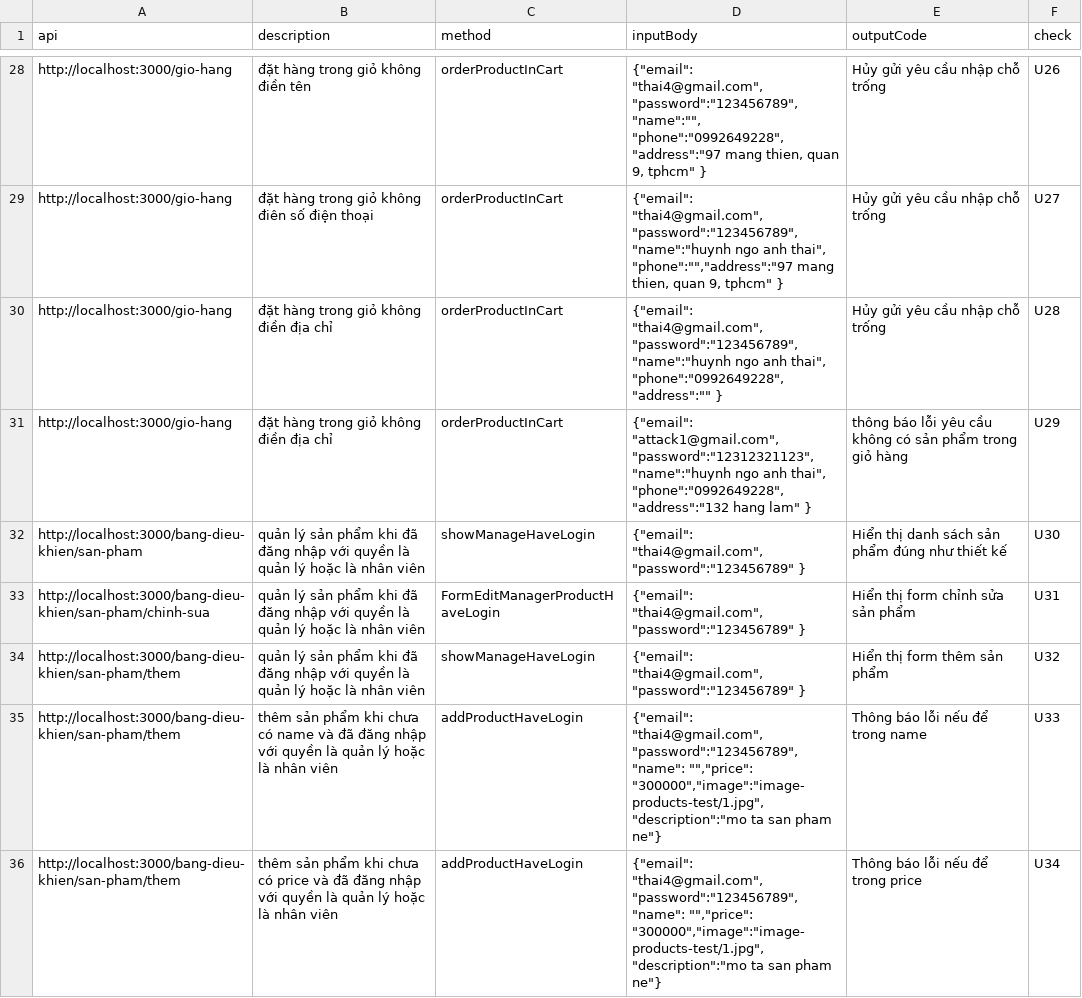
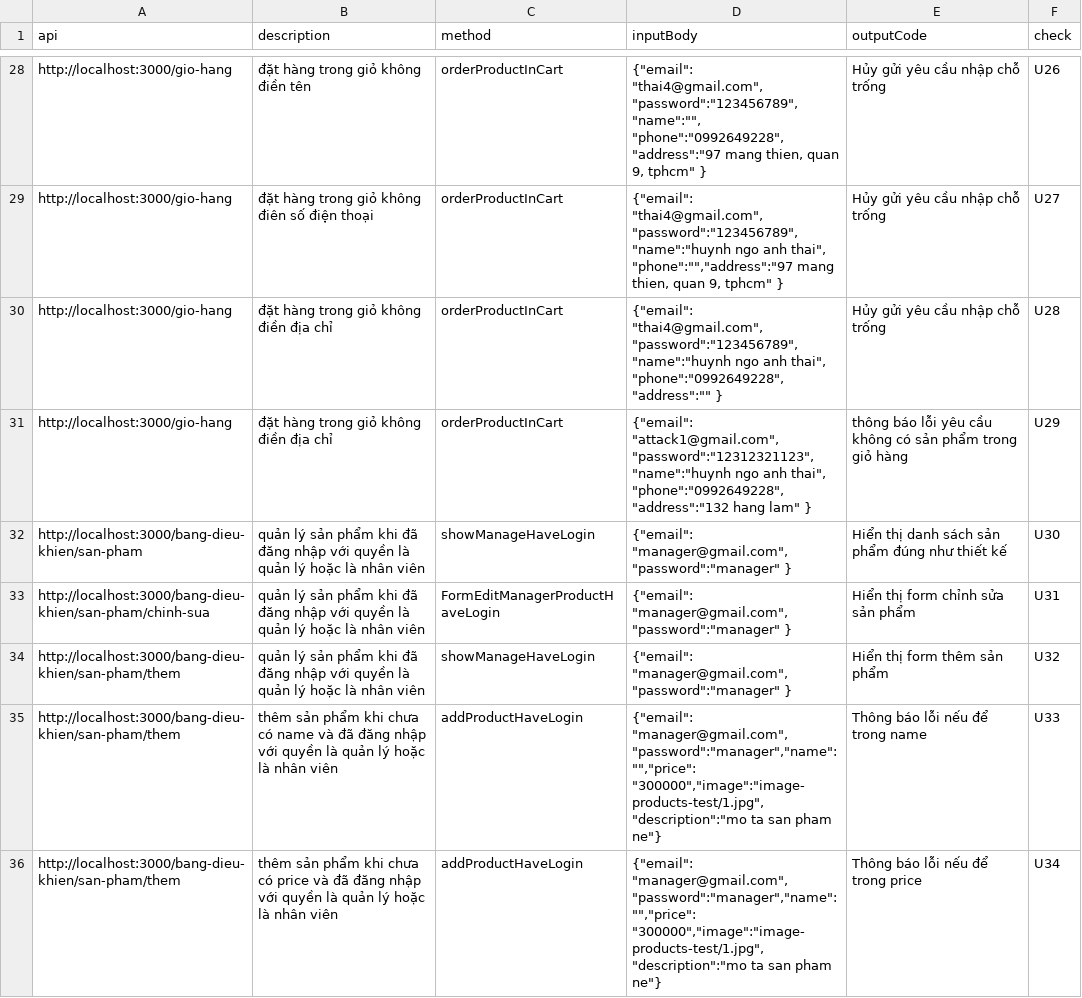
Before and after one commit to tu-lam/watch-store, a CSV file: testcase/testcase - FE.csv, drawn as a sheet; only a part is shown, gaps mark what is left out; the diff covers the shown part only.

```diff
--- a/testcase/testcase - FE.csv
+++ b/testcase/testcase - FE.csv
@@ -31,6 +31,6 @@ api,description,method,inputBody,outputCode,check
 "http://localhost:3000/gio-hang","đặt hàng trong giỏ không điền địa chỉ","orderProductInCart","{""email"": ""attack1@gmail.com"",""password"":""12312321123"",""name"":""huynh ngo anh thai"", ""phone"":""0992649228"",""address"":""132 hang lam"" }","thông báo lỗi yêu cầu không có sản phẩm trong giỏ hàng",U29
-"http://localhost:3000/bang-dieu-khien/san-pham","quản lý sản phẩm khi đã đăng nhập với quyền là quản lý hoặc là nhân viên","showManageHaveLogin","{""email"": ""thai4@gmail.com"",""password"":""123456789"" }","Hiển thị danh sách sản phẩm đúng như thiết kế ",U30
-"http://localhost:3000/bang-dieu-khien/san-pham/chinh-sua","quản lý sản phẩm khi đã đăng nhập với quyền là quản lý hoặc là nhân viên","FormEditManagerProductHaveLogin","{""email"": ""thai4@gmail.com"",""password"":""123456789"" }","Hiển thị form chỉnh sửa sản phẩm ",U31
-"http://localhost:3000/bang-dieu-khien/san-pham/them","quản lý sản phẩm khi đã đăng nhập với quyền là quản lý hoặc là nhân viên","showManageHaveLogin","{""email"": ""thai4@gmail.com"",""password"":""123456789"" }","Hiển thị form thêm sản phẩm",U32
-"http://localhost:3000/bang-dieu-khien/san-pham/them","thêm sản phẩm khi chưa có name và đã đăng nhập với quyền là quản lý hoặc là nhân viên ","addProductHaveLogin","{""email"": ""thai4@gmail.com"",""password"":""123456789"",""name"": """",""price"": ""300000"",""image"":""image-products-test/1.jpg"",""description"":""mo ta san pham ne""}","Thông báo lỗi nếu để trong name",U33
-"http://localhost:3000/bang-dieu-khien/san-pham/them","thêm sản phẩm khi chưa có price và đã đăng nhập với quyền là quản lý hoặc là nhân viên","addProductHaveLogin","{""email"": ""thai4@gmail.com"",""password"":""123456789"",""name"": """",""price"": ""300000"",""image"":""image-products-test/1.jpg"",""description"":""mo ta san pham ne""}","Thông báo lỗi nếu để trong price",U34
+"http://localhost:3000/bang-dieu-khien/san-pham","quản lý sản phẩm khi đã đăng nhập với quyền là quản lý hoặc là nhân viên","showManageHaveLogin","{""email"": ""manager@gmail.com"",""password"":""manager"" }","Hiển thị danh sách sản phẩm đúng như thiết kế ",U30
+"http://localhost:3000/bang-dieu-khien/san-pham/chinh-sua","quản lý sản phẩm khi đã đăng nhập với quyền là quản lý hoặc là nhân viên","FormEditManagerProductHaveLogin","{""email"": ""manager@gmail.com"",""password"":""manager"" }","Hiển thị form chỉnh sửa sản phẩm ",U31
+"http://localhost:3000/bang-dieu-khien/san-pham/them","quản lý sản phẩm khi đã đăng nhập với quyền là quản lý hoặc là nhân viên","showManageHaveLogin","{""email"": ""manager@gmail.com"",""password"":""manager"" }","Hiển thị form thêm sản phẩm",U32
+"http://localhost:3000/bang-dieu-khien/san-pham/them","thêm sản phẩm khi chưa có name và đã đăng nhập với quyền là quản lý hoặc là nhân viên ","addProductHaveLogin","{""email"": ""manager@gmail.com"",""password"":""manager"",""name"": """",""price"": ""300000"",""image"":""image-products-test/1.jpg"",""description"":""mo ta san pham ne""}","Thông báo lỗi nếu để trong name",U33
+"http://localhost:3000/bang-dieu-khien/san-pham/them","thêm sản phẩm khi chưa có price và đã đăng nhập với quyền là quản lý hoặc là nhân viên","addProductHaveLogin","{""email"": ""manager@gmail.com"",""password"":""manager"",""name"": """",""price"": ""300000"",""image"":""image-products-test/1.jpg"",""description"":""mo ta san pham ne""}","Thông báo lỗi nếu để trong price",U34
```
Also changed, not shown: 5 added rows, 1 removed row and 9 edited cells elsewhere in this file, testcase/testcase - Trang tính1.csv, 49 other files.
